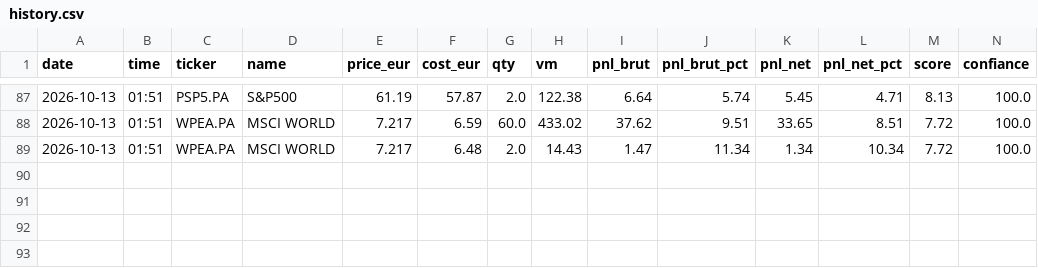
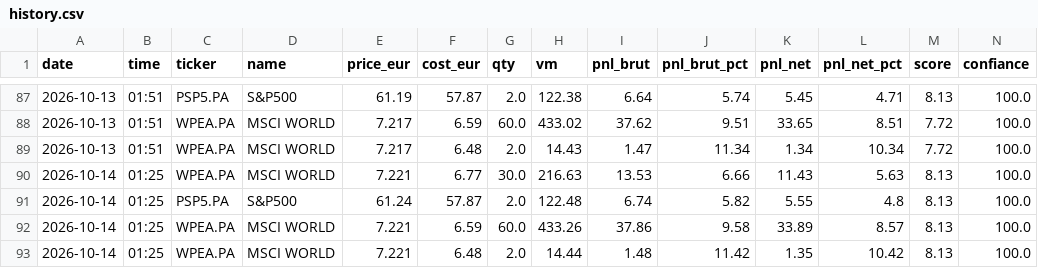
Before and after one commit to adrien13vivier-hub/projectone, a CSV file: reports/adrisis/history.csv, drawn as a sheet; only a part is shown, gaps mark what is left out; rows hold the shown columns only; the diff names each change by its address in the sheet, - before the commit and + after, or states it on an @@ line.

```diff
--- a/reports/adrisis/history.csv
+++ b/reports/adrisis/history.csv
+row 90: 2026-10-14 | 01:25 | WPEA.PA | MSCI WORLD | 7.221 | 6.77 | 30.0 | 216.63 | 13.53 | 6.66 | 11.43 | 5.63 | 8.13 | 100.0
+row 91: 2026-10-14 | 01:25 | PSP5.PA | S&P500 | 61.24 | 57.87 | 2.0 | 122.48 | 6.74 | 5.82 | 5.55 | 4.8 | 8.13 | 100.0
+row 92: 2026-10-14 | 01:25 | WPEA.PA | MSCI WORLD | 7.221 | 6.59 | 60.0 | 433.26 | 37.86 | 9.58 | 33.89 | 8.57 | 8.13 | 100.0
+row 93: 2026-10-14 | 01:25 | WPEA.PA | MSCI WORLD | 7.221 | 6.48 | 2.0 | 14.44 | 1.48 | 11.42 | 1.35 | 10.42 | 8.13 | 100.0
```
Also changed, not shown: reports/adrien/history.csv, reports/adrisis/correlation_history.csv, 48 other files.
